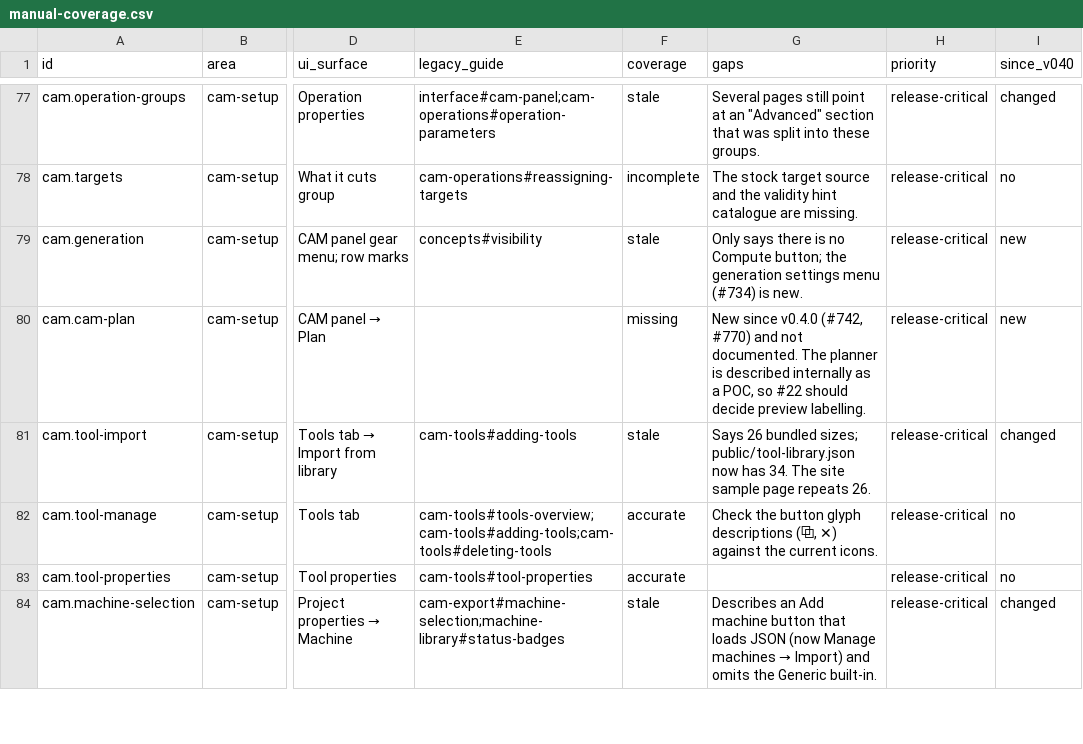
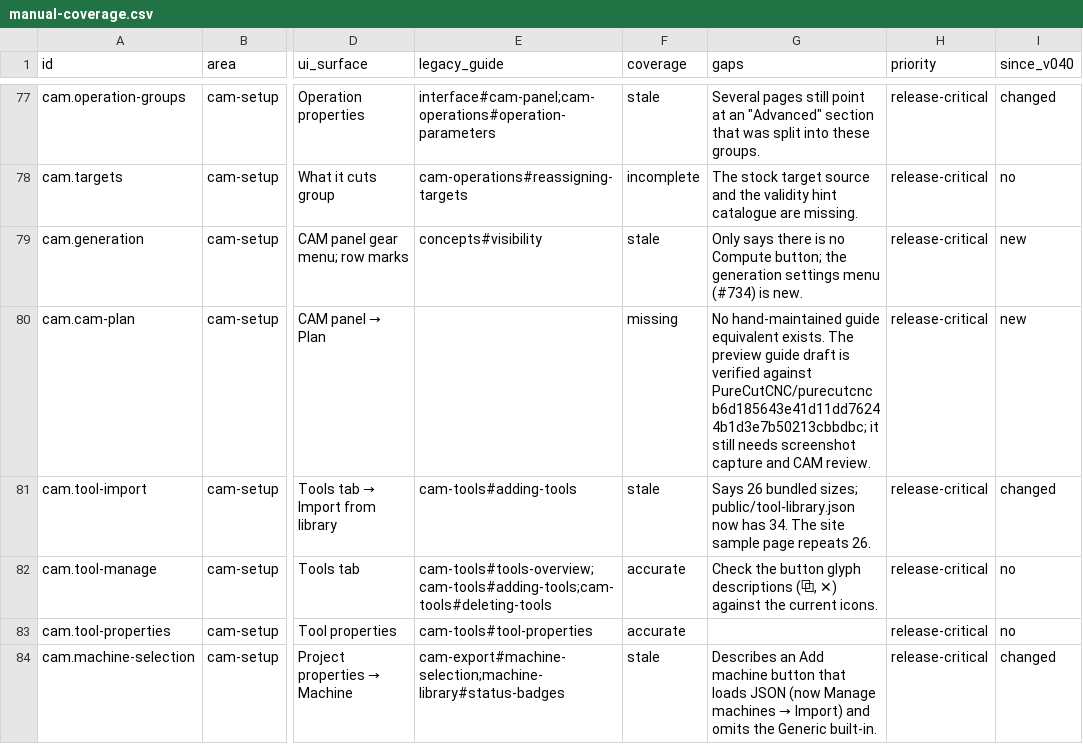
Before and after one commit to PureCutCNC/purecutcnc.github.io, a CSV file: planning/manual-coverage.csv, drawn as a sheet; only a part is shown, gaps mark what is left out; the diff names each change by its address in the sheet, - before the commit and + after, or states it on an @@ line.

Commit message:
docs: add CAM Plan guide

```diff
--- a/planning/manual-coverage.csv
+++ b/planning/manual-coverage.csv
-G80 (gaps): New since v0.4.0 (#742, #770) and not documented. The planner is described internally as a POC, so #22 should decide preview labelling.
+G80 (gaps): No hand-maintained guide equivalent exists. The preview guide draft is verified against PureCutCNC/purecutcnc b6d185643e41d11dd76244b1d3e7b50213cbbdbc; it still needs screenshot capture and CAM review.
```
Also changed, not shown: 1 other file.
